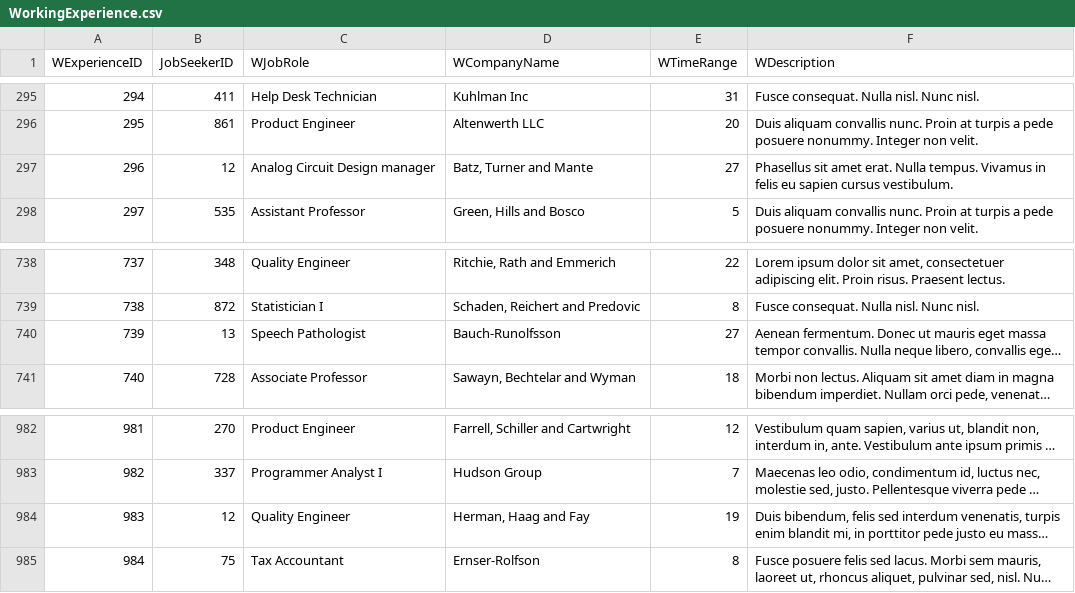
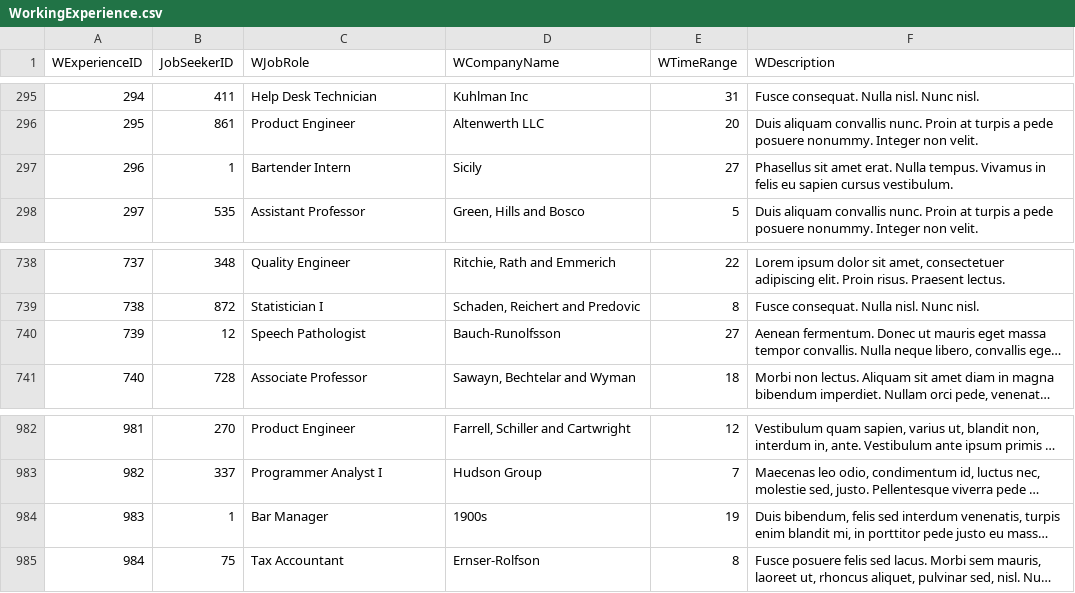
Before and after one commit to Tuan-Hung-Lo/COS20031-Sep2023-HDCTM_Team, a CSV file: minhdb/csv/WorkingExperience.csv, drawn as a sheet; only a part is shown, gaps mark what is left out; long unchanged cells end in …; the diff names each change by its address in the sheet, - before the commit and + after, or states it on an @@ line.

```diff
--- a/minhdb/csv/WorkingExperience.csv
+++ b/minhdb/csv/WorkingExperience.csv
-B297 (JobSeekerID): 12
+B297 (JobSeekerID): 1
-C297 (WJobRole): Analog Circuit Design manager
+C297 (WJobRole): Bartender Intern
-D297 (WCompanyName): Batz, Turner and Mante
+D297 (WCompanyName): Sicily
-B740 (JobSeekerID): 13
+B740 (JobSeekerID): 12
-B984 (JobSeekerID): 12
+B984 (JobSeekerID): 1
-C984 (WJobRole): Quality Engineer
+C984 (WJobRole): Bar Manager
-D984 (WCompanyName): Herman, Haag and Fay
+D984 (WCompanyName): 1900s
```
Also changed, not shown: minhdb/csv/Application.csv, minhdb/csv/Course.csv, 10 other files.
